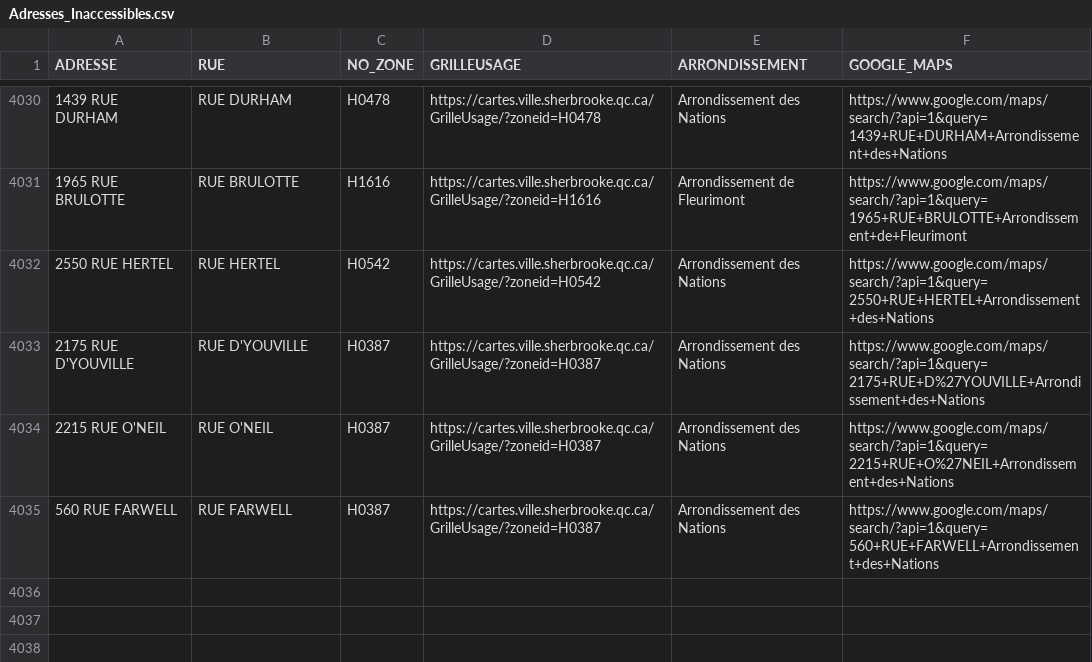
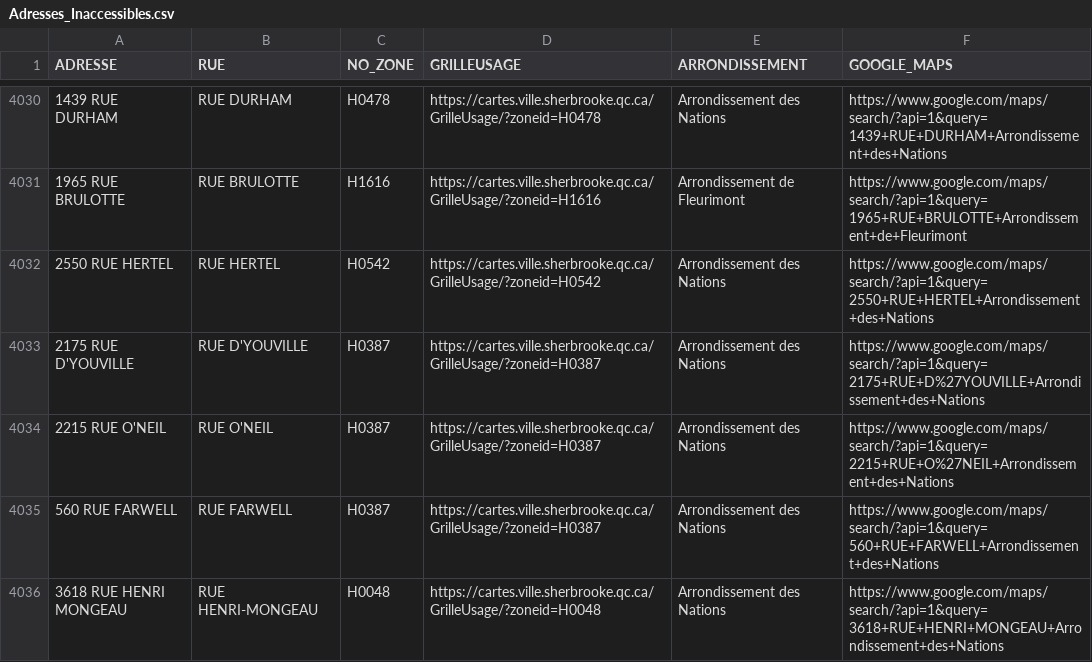
Before and after one commit to KBAILEY90/Prospection, a CSV file: data/Adresses_Inaccessibles.csv, drawn as a sheet; only a part is shown, gaps mark what is left out.

```diff
--- a/data/Adresses_Inaccessibles.csv
+++ b/data/Adresses_Inaccessibles.csv
@@ -4035 +4035,2 @@
 560 RUE FARWELL,RUE FARWELL,H0387,https://cartes.ville.sherbrooke.qc.ca/GrilleUsage/?zoneid=H0387,Arrondissement des Nations,https://www.google.com/maps/search/?api=1&query=560+RUE+FARWELL+Arrondissement+des+Nations
+3618 RUE HENRI MONGEAU,RUE HENRI-MONGEAU,H0048,https://cartes.ville.sherbrooke.qc.ca/GrilleUsage/?zoneid=H0048,Arrondissement des Nations,https://www.google.com/maps/search/?api=1&query=3618+RUE+HENRI+MONGEAU+Arrondissement+des+Nations
```
